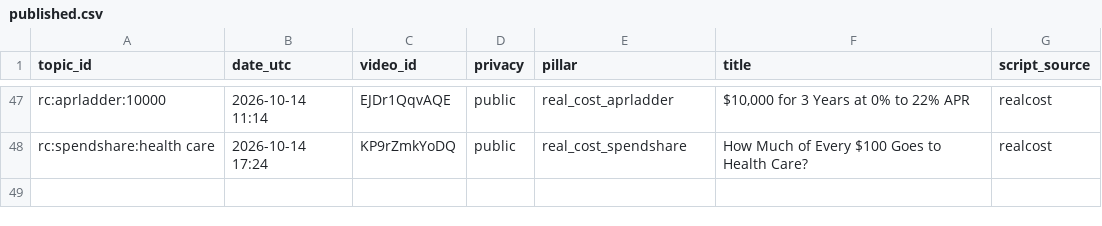
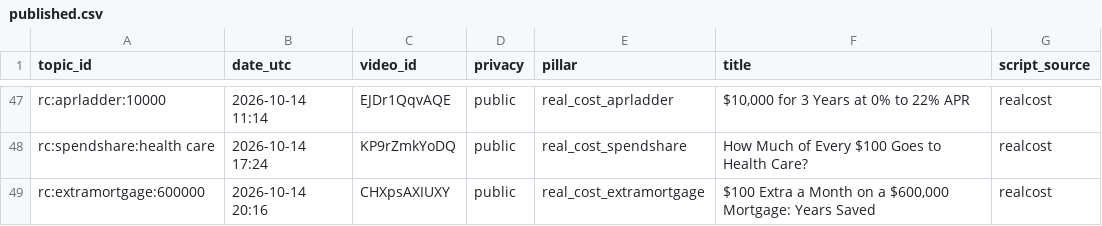
Before and after one commit to olgunkadirgulhan/debtlab-ai, a CSV file: youtube/published.csv, drawn as a sheet; only a part is shown, gaps mark what is left out; the diff names each change by its address in the sheet, - before the commit and + after, or states it on an @@ line.

Commit message:
short: 2026-10-14-2016

```diff
--- a/youtube/published.csv
+++ b/youtube/published.csv
+row 49: rc:extramortgage:600000 | 2026-10-14 20:16 | CHXpsAXIUXY | public | real_cost_extramortgage | $100 Extra a Month on a $600,000 Mortgage: Years Saved | realcost
```
